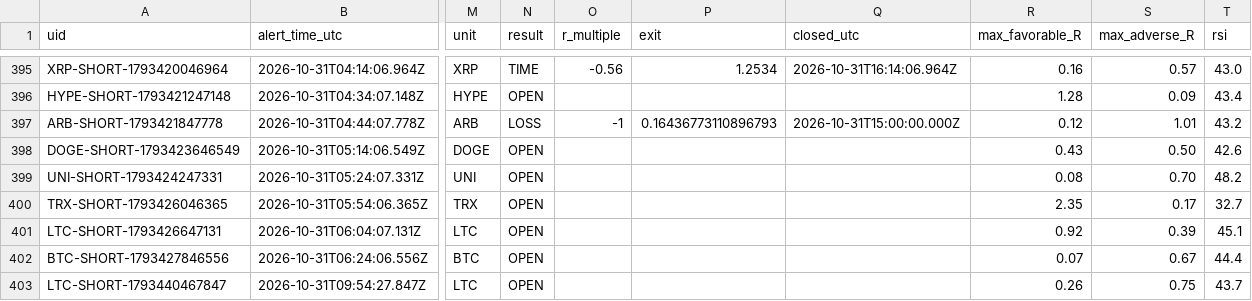
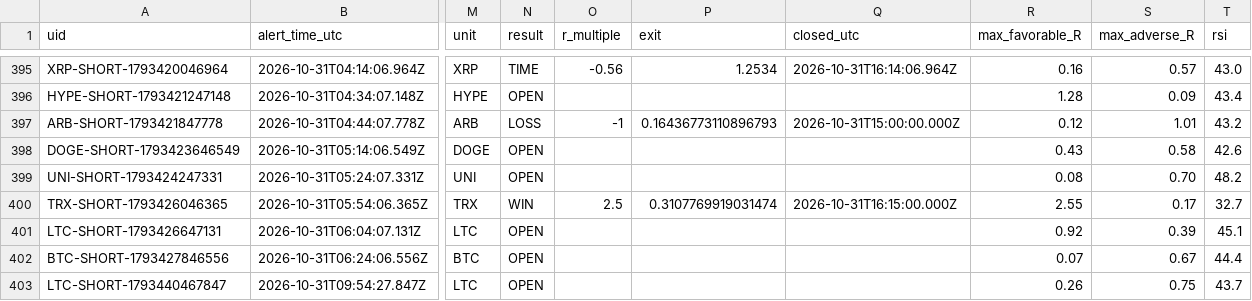
Before and after one commit to dan-spe06/surge-radar, a CSV file: data/history.csv, drawn as a sheet; only a part is shown, gaps mark what is left out; the diff names each change by its address in the sheet, - before the commit and + after, or states it on an @@ line.

```diff
--- a/data/history.csv
+++ b/data/history.csv
-S398 (max_adverse_R): 0.50
+S398 (max_adverse_R): 0.58
-N400 (result): OPEN
+N400 (result): WIN
-O400 (r_multiple): (empty)
+O400 (r_multiple): 2.5
-P400 (exit): (empty)
+P400 (exit): 0.3107769919031474
-Q400 (closed_utc): (empty)
+Q400 (closed_utc): 2026-10-31T16:15:00.000Z
-R400 (max_favorable_R): 2.35
+R400 (max_favorable_R): 2.55
```
Also changed, not shown: 3 other files.
